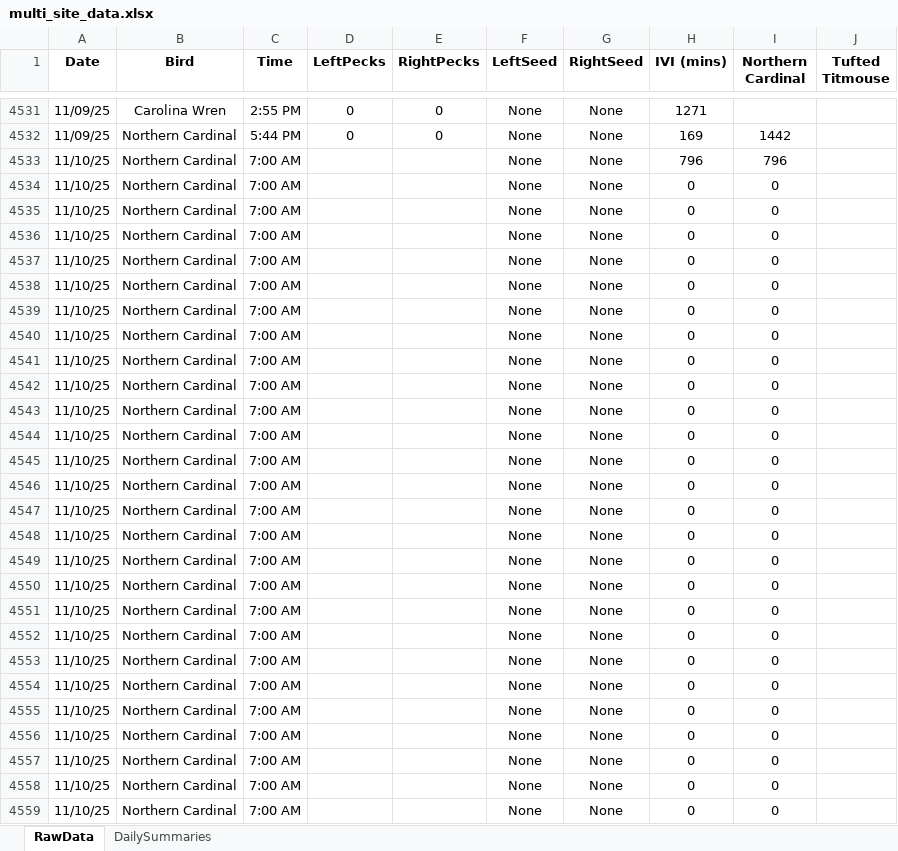
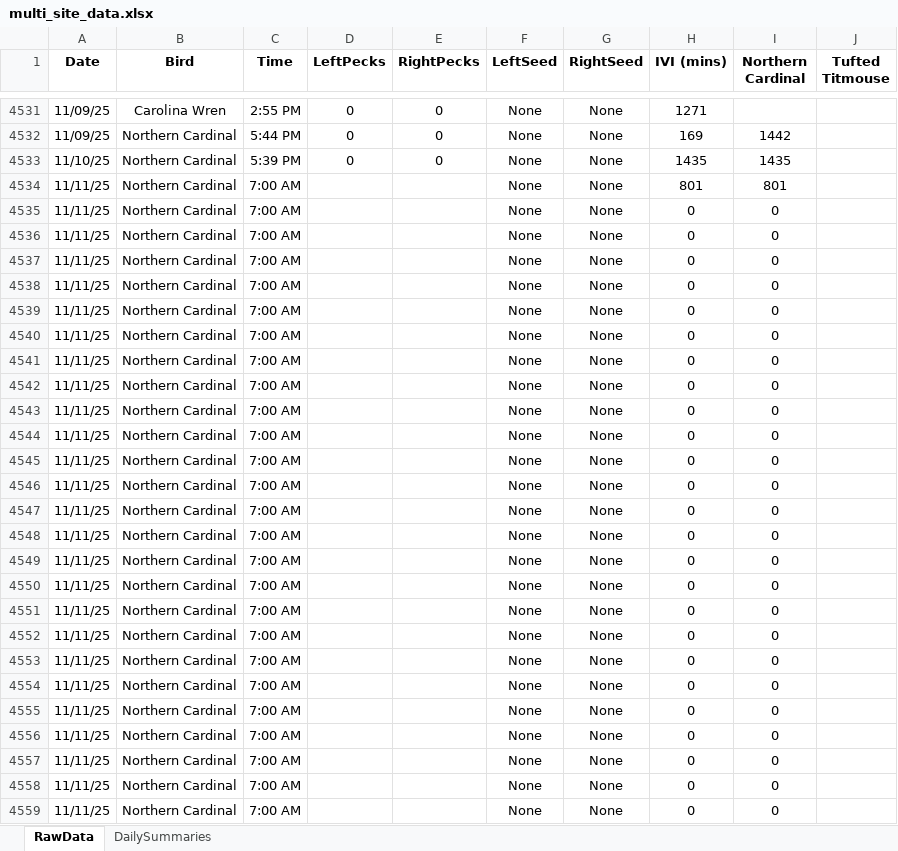
Before and after one commit to david-j-cox/backyard-ecology, an Excel workbook: data/multi_site_data.xlsx, sheet RawData, drawn as a sheet; only a part is shown, gaps mark what is left out; values as stored, in another font and other column widths than the file's, no borders; the diff covers the shown part only; the diff names each change by its address in the sheet, - before the commit and + after, or states it on an @@ line.

```diff
--- a/data/multi_site_data.xlsx (sheet RawData)
+++ b/data/multi_site_data.xlsx (sheet RawData)
-C4533 (Time): 7:00 AM
+C4533 (Time): 5:39 PM
-D4533 (LeftPecks): (empty)
+D4533 (LeftPecks): 0
-E4533 (RightPecks): (empty)
+E4533 (RightPecks): 0
-H4533 (IVI (mins)): 796
+H4533 (IVI (mins)): 1435
-I4533 (Northern Cardinal): 796
+I4533 (Northern Cardinal): 1435
-A4534:A4559 (Date): 11/10/25
+A4534:A4559 (Date): 11/11/25
-H4534 (IVI (mins)): 0
+H4534 (IVI (mins)): 801
-I4534 (Northern Cardinal): 0
+I4534 (Northern Cardinal): 801
```
Also changed, not shown: 115 edited cells elsewhere in this sheet, sheet DailySummaries, formulas that keep their value, 11 other files.
